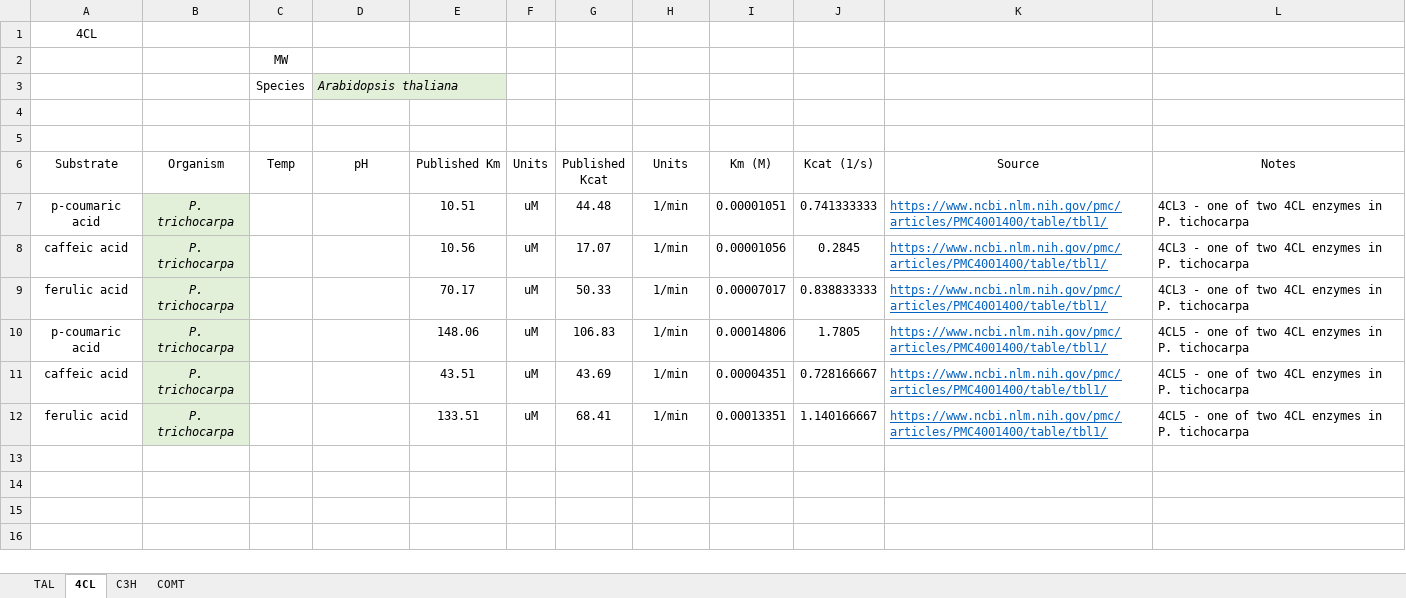
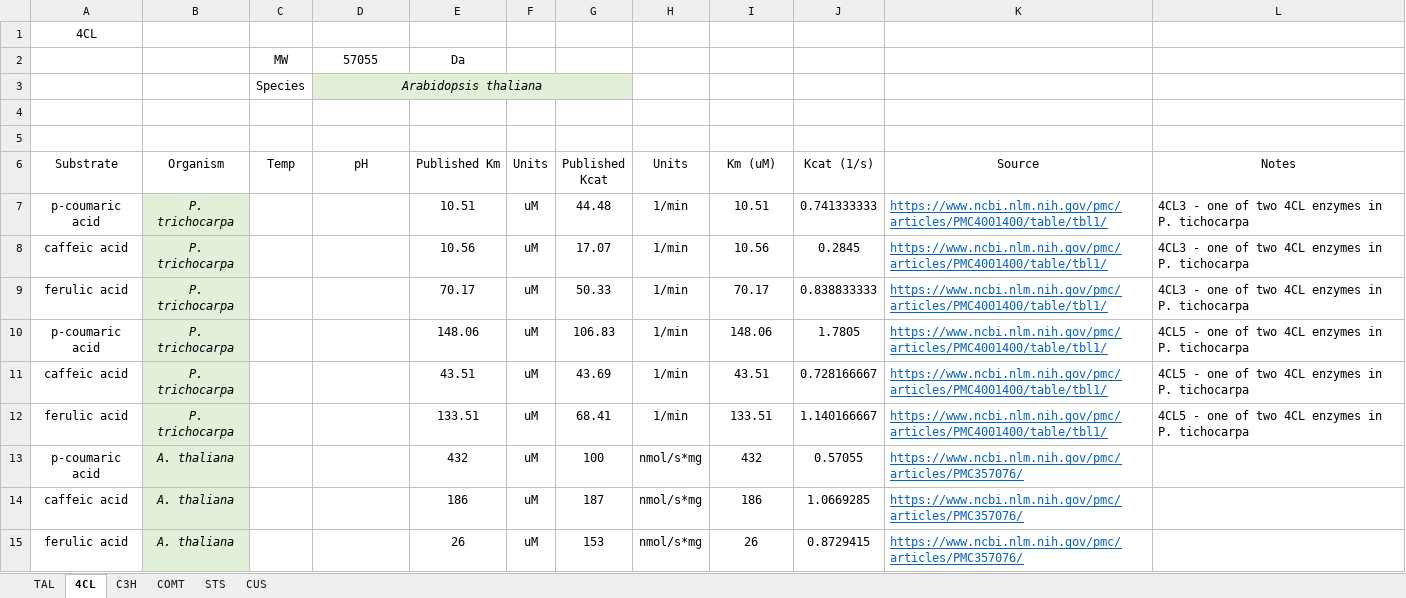
Before and after one commit to formal-verification-research/phenylpropanoids-model, an Excel workbook: master.xlsx, sheet 4CL, drawn as a sheet; values as stored, in another font and other column widths than the file's, no borders; removed rows and columns are numbered as before the commit, all else as after; the diff names each change by its address in the sheet, - before the commit and + after, or states it on an @@ line.

```diff
--- a/master.xlsx (sheet 4CL)
+++ b/master.xlsx (sheet 4CL)
+sheet tab: STS
+sheet tab: CUS
-row 2:  |  | MW
+row 2:  |  | MW | 57055 | Da
-D3 alignment: left
+D3 alignment: center
+D3:G3 merged
-E3:G3 fill: none
+E3:G3 fill: #E2F0D9
-I6: Km (M)
+I6: Km (uM)
-I7 (Km (uM)): 0.00001051
+I7 (Km (uM)): 10.51
-I8 (Km (uM)): 0.00001056
+I8 (Km (uM)): 10.56
-I9 (Km (uM)): 0.00007017
+I9 (Km (uM)): 70.17
-I10 (Km (uM)): 0.00014806
+I10 (Km (uM)): 148.06
-I11 (Km (uM)): 0.00004351
+I11 (Km (uM)): 43.51
-I12 (Km (uM)): 0.00013351
+I12 (Km (uM)): 133.51
+row 13: p-coumaric acid | A. thaliana |  |  | 432 | uM | 100 | nmol/s*mg | 432 | 0.57055 | https://www.ncbi.nlm.nih.gov/pmc/articles/PMC357076/
+row 14: caffeic acid | A. thaliana |  |  | 186 | uM | 187 | nmol/s*mg | 186 | 1.0669285 | https://www.ncbi.nlm.nih.gov/pmc/articles/PMC357076/
+row 15: ferulic acid | A. thaliana |  |  | 26 | uM | 153 | nmol/s*mg | 26 | 0.8729415 | https://www.ncbi.nlm.nih.gov/pmc/articles/PMC357076/
```
Also changed, not shown: sheet TAL, sheet C3H, sheet COMT.
